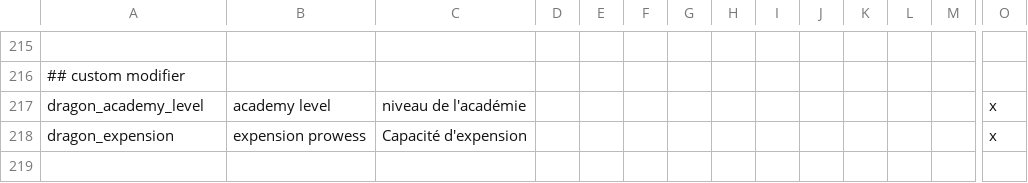
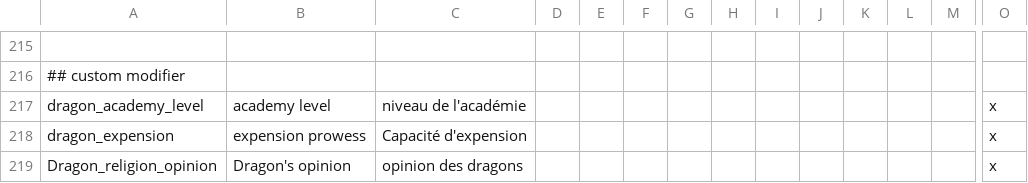
Before and after one commit to asmuro1/animals-plus, a CSV file: animals_update/localisation/Modifier.csv, drawn as a sheet; only a part is shown, gaps mark what is left out; rows hold the shown columns only; the diff names each change by its address in the sheet, - before the commit and + after, or states it on an @@ line.

```diff
--- a/animals_update/localisation/Modifier.csv
+++ b/animals_update/localisation/Modifier.csv
+row 219: Dragon_religion_opinion | Dragon's opinion | opinion des dragons |  |  |  |  |  |  |  |  |  |  | x
```
Also changed, not shown: animals_update/localisation/other_event.csv, 8 other files.
